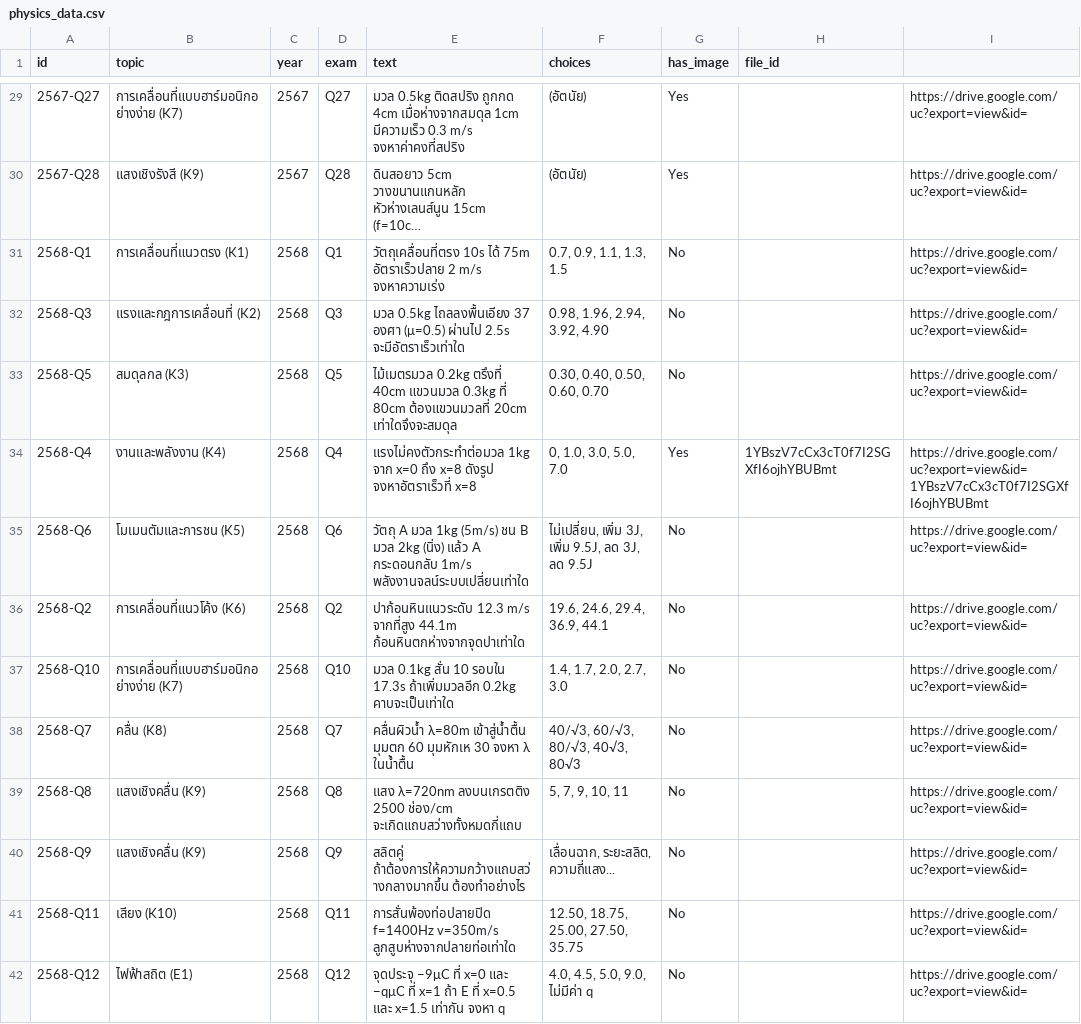
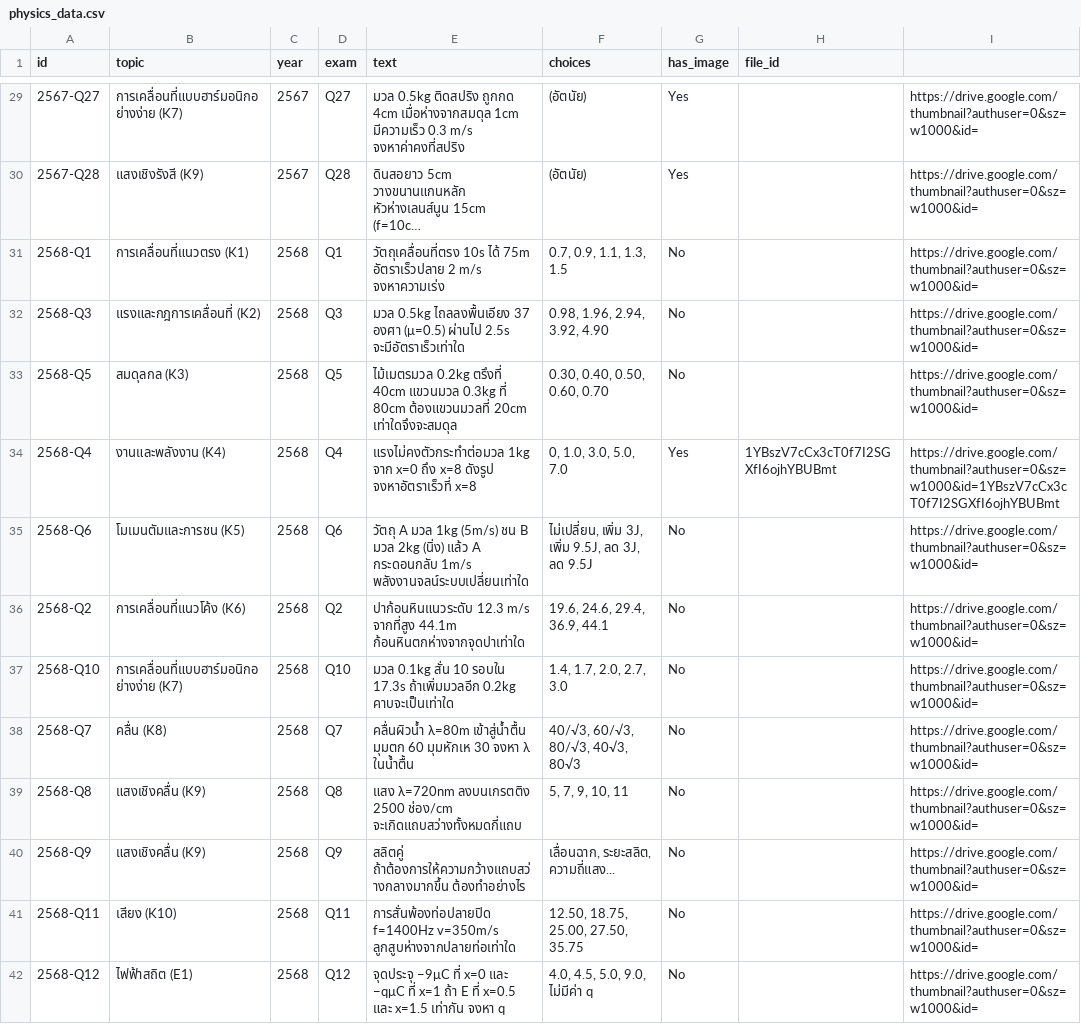
Before and after one commit to toomtarm123456789-byte/physics-exams, a CSV file: physics_data.csv, drawn as a sheet; only a part is shown, gaps mark what is left out; long unchanged cells end in …; the diff covers the shown part only; the diff names each change by its address in the sheet, - before the commit and + after, or states it on an @@ line.

```diff
--- a/physics_data.csv
+++ b/physics_data.csv
-I29:I33: https://drive.google.com/uc?export=view&id=
+I29:I33: https://drive.google.com/thumbnail?authuser=0&sz=w1000&id=
-I34: https://drive.google.com/uc?export=view&id=1YBszV7cCx3cT0f7I2SGXfI6ojhYBUBmt
+I34: https://drive.google.com/thumbnail?authuser=0&sz=w1000&id=1YBszV7cCx3cT0f7I2SGXfI6ojhYBUBmt
-I35:I42: https://drive.google.com/uc?export=view&id=
+I35:I42: https://drive.google.com/thumbnail?authuser=0&sz=w1000&id=
```
Also changed, not shown: 44 edited cells elsewhere in this file.
